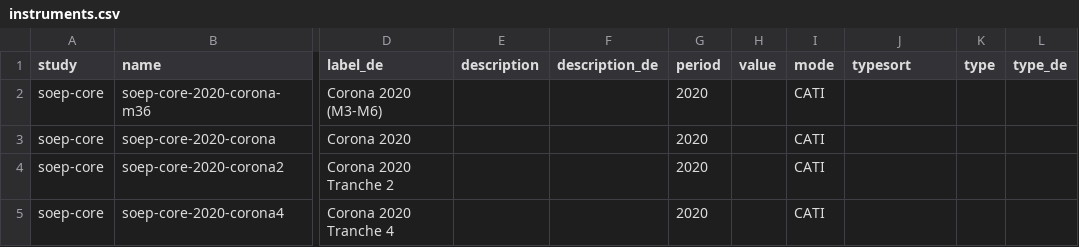
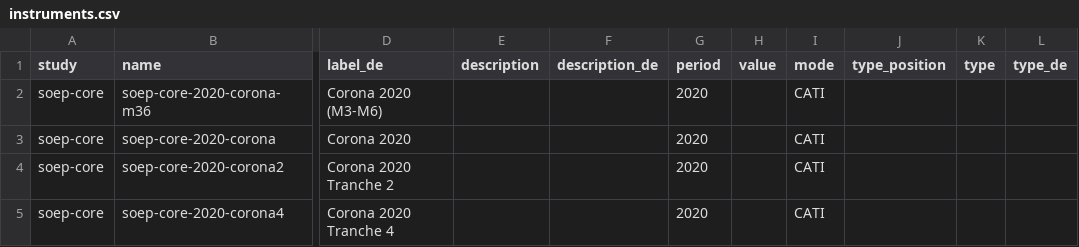
Before and after one commit to paneldata/soep-core, a CSV file: metadata/instruments.csv, drawn as a sheet; only a part is shown, gaps mark what is left out; the diff names each change by its address in the sheet, - before the commit and + after, or states it on an @@ line.

Commit message:
instruments.csv benenne typesort nach type_position um

```diff
--- a/metadata/instruments.csv
+++ b/metadata/instruments.csv
-J1: typesort
+J1: type_position
```
